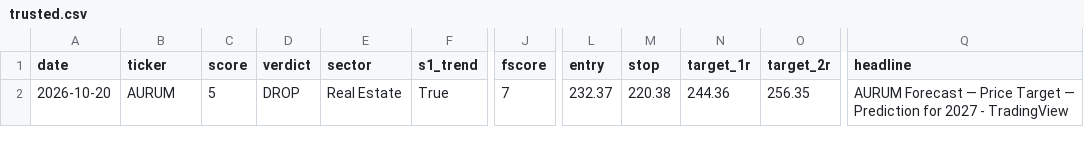
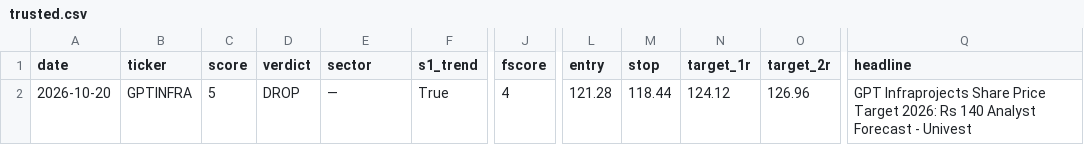
Before and after one commit to compukidsdgp-creator/stock-picker, a CSV file: data/trusted.csv, drawn as a sheet; only a part is shown, gaps mark what is left out; the diff names each change by its address in the sheet, - before the commit and + after, or states it on an @@ line.

```diff
--- a/data/trusted.csv
+++ b/data/trusted.csv
-B2 (ticker): AURUM
+B2 (ticker): GPTINFRA
-E2 (sector): Real Estate
+E2 (sector): —
-J2 (fscore): 7
+J2 (fscore): 4
-L2 (entry): 232.37
+L2 (entry): 121.28
-M2 (stop): 220.38
+M2 (stop): 118.44
-N2 (target_1r): 244.36
+N2 (target_1r): 124.12
-O2 (target_2r): 256.35
+O2 (target_2r): 126.96
-Q2 (headline): AURUM Forecast — Price Target — Prediction for 2027 - TradingView
+Q2 (headline): GPT Infraprojects Share Price Target 2026: Rs 140 Analyst Forecast - Univest
```
Also changed, not shown: 1 other file.
